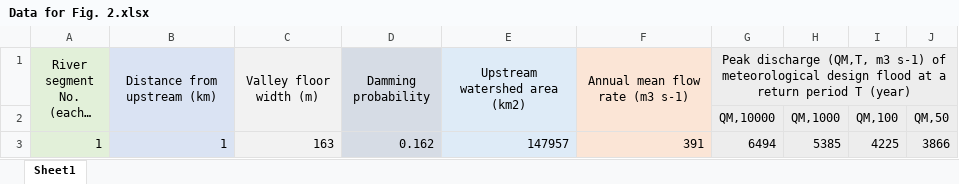
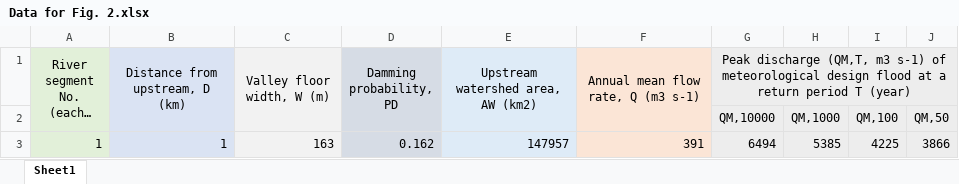
Before and after one commit to geoxsh/LLOF-design-floods, an Excel workbook: Data for Fig. 2.xlsx, sheet Sheet1, drawn as a sheet; only a part is shown; long unchanged cells end in …; values as stored, in another font and other column widths than the file's, no borders; the diff names each change by its address in the sheet, - before the commit and + after, or states it on an @@ line.

```diff
--- a/Data for Fig. 2.xlsx (sheet Sheet1)
+++ b/Data for Fig. 2.xlsx (sheet Sheet1)
-B1: Distance from upstream (km)
+B1: Distance from upstream, D (km)
-C1: Valley floor width (m)
+C1: Valley floor width, W (m)
-D1: Damming probability
+D1: Damming probability, PD
-E1: Upstream watershed area (km2)
+E1: Upstream watershed area, AW (km2)
-F1: Annual mean flow rate (m3 s-1)
+F1: Annual mean flow rate, Q (m3 s-1)
```
Also changed, not shown: 1 other file.
